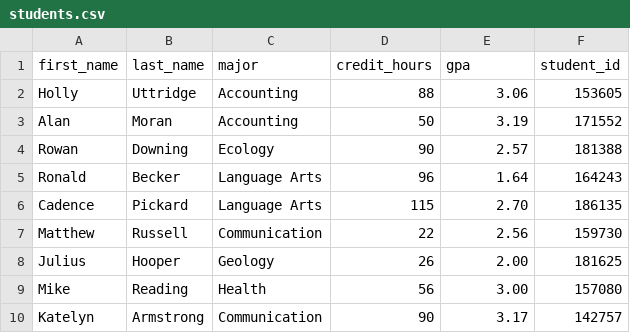
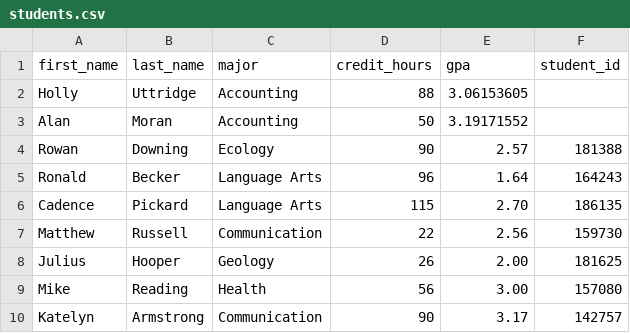
Before and after one commit to louiseschloegel-prog/MSAMajor2026, a CSV file: Challenge_code/students.csv, drawn as a sheet; only a part is shown.

```diff
--- a/Challenge_code/students.csv
+++ b/Challenge_code/students.csv
@@ -1,4 +1,4 @@
 first_name,last_name,major,credit_hours,gpa,student_id
-Holly,Uttridge,Accounting,88,3.06,153605
-Alan,Moran,Accounting,50,3.19,171552
+Holly,Uttridge,Accounting,88,3.06153605
+Alan,Moran,Accounting,50,3.19171552
 Rowan,Downing,Ecology,90,2.57,181388
```
Also changed, not shown: 3 other files.
